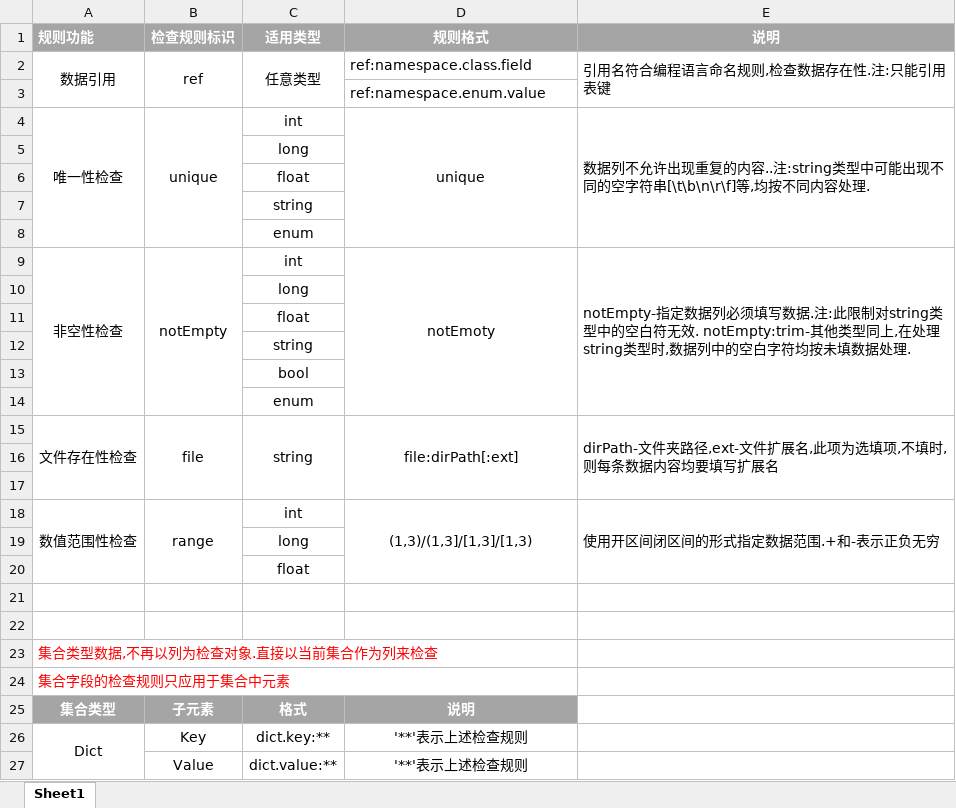
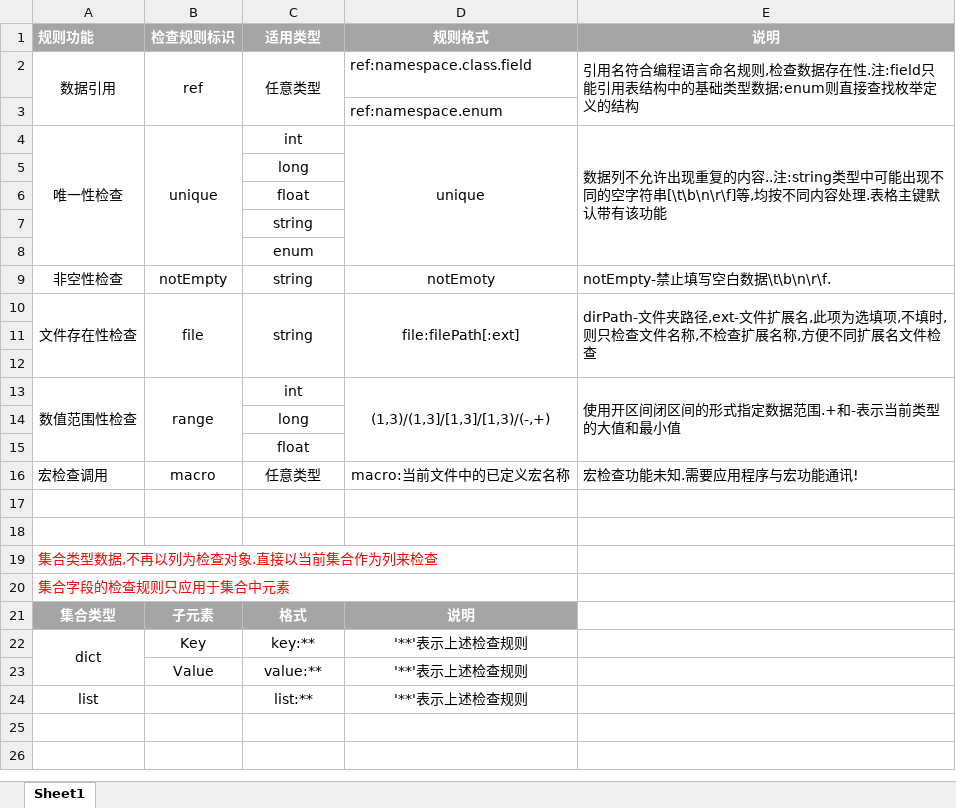
Before and after one commit to B-CK/ConfigGen, an Excel workbook: doc/Check Rule.xlsx, sheet Sheet1, drawn as a sheet; values as stored, in another font and other column widths than the file's, no borders; removed rows and columns are numbered as before the commit, all else as after; the diff names each change by its address in the sheet, - before the commit and + after, or states it on an @@ line.

```diff
--- a/doc/Check Rule.xlsx (sheet Sheet1)
+++ b/doc/Check Rule.xlsx (sheet Sheet1)
-E2 (说明): …在性.注:只能引用表键
+E2 (说明): …在性.注:field只能引用表结构中的基础类型数据;enum则直接查找枚举定义的结构
-D3 (规则格式): ref:namespace.enum.value
+D3 (规则格式): ref:namespace.enum
-E4 (说明): …容处理.
+E4 (说明): …容处理.表格主键默认带有该功能
-A9:A14 merged
-B9:B14 merged
-C9 (适用类型): int
+C9 (适用类型): string
-D9:D14 merged
-E9 (说明): notEmpty-指定数据列必须填写数据.注:此限制对string类型中的空白符无效. notEmpty:trim-其他类型同上,在处理string类型时,数据列中的空白字符均按未填数据处理.
+E9 (说明): notEmpty-禁止填写空白数据\t\b\n\r\f.
-E9:E14 merged
+row 10: 文件存在性检查 | file | string | file:filePath[:ext] | dirPath-文件夹路径,ext-文件扩展名,此项为选填项,不填时,则只检查文件名称,不检查扩展名称,方便不同扩展名文件检查
+row 11: (empty)
+row 12: (empty)
+row 13: 数值范围性检查 | range | int | (1,3)/(1,3]/[1,3]/[1,3)/(-,+) | 使用开区间闭区间的形式指定数据范围.+和-表示当前类型的大值和最小值
-row 12:  |  | string
-row 13:  |  | bool
-row 14:  |  | enum
-row 15: 文件存在性检查 | file | string | file:dirPath[:ext] | dirPath-文件夹路径,ext-文件扩展名,此项为选填项,不填时,则每条数据内容均要填写扩展名
-row 16: (empty)
+row 16: 宏检查调用 | macro | 任意类型 | macro:当前文件中的已定义宏名称 | 宏检查功能未知.需要应用程序与宏功能通讯!
-row 17: (empty)
-row 18: 数值范围性检查 | range | int | (1,3)/(1,3]/[1,3]/[1,3) | 使用开区间闭区间的形式指定数据范围.+和-表示正负无穷
-row 19:  |  | long
-row 20:  |  | float
-A22 (规则功能): Dict
+A22 (规则功能): dict
-C22 (适用类型): dict.key:**
+C22 (适用类型): key:**
-C23 (适用类型): dict.value:**
+C23 (适用类型): value:**
+row 24: list |  | list:** | '**'表示上述检查规则
```
Also changed, not shown: 8 other files.
